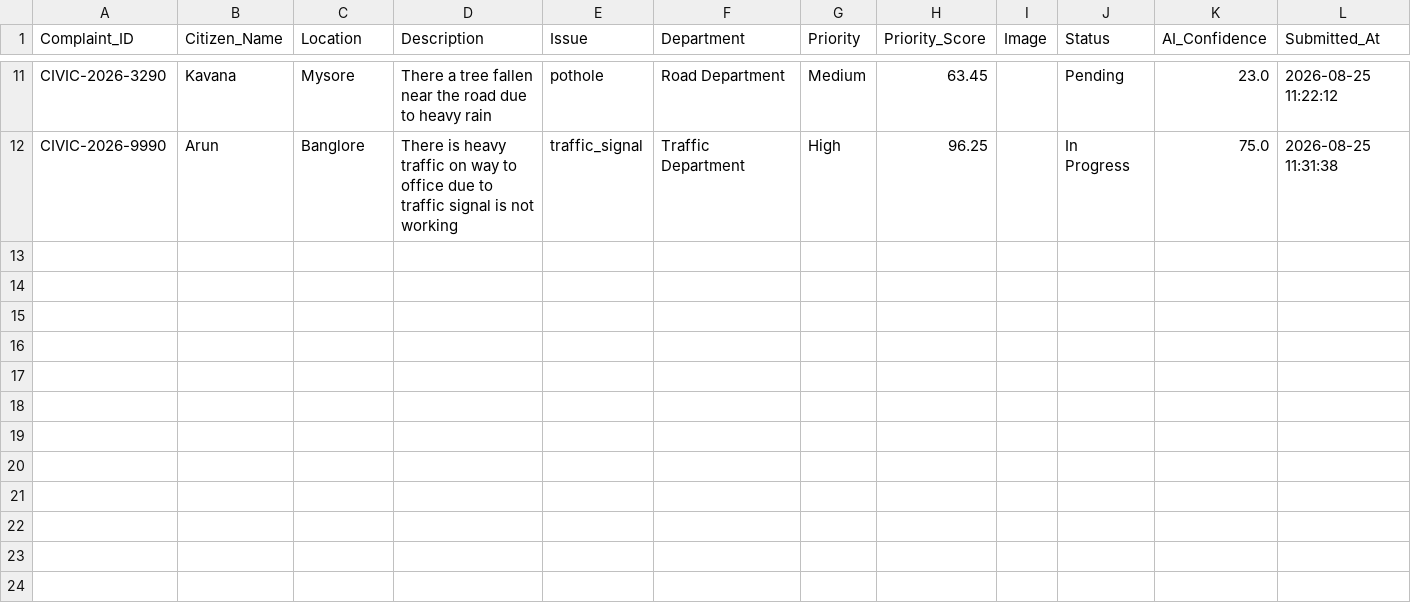
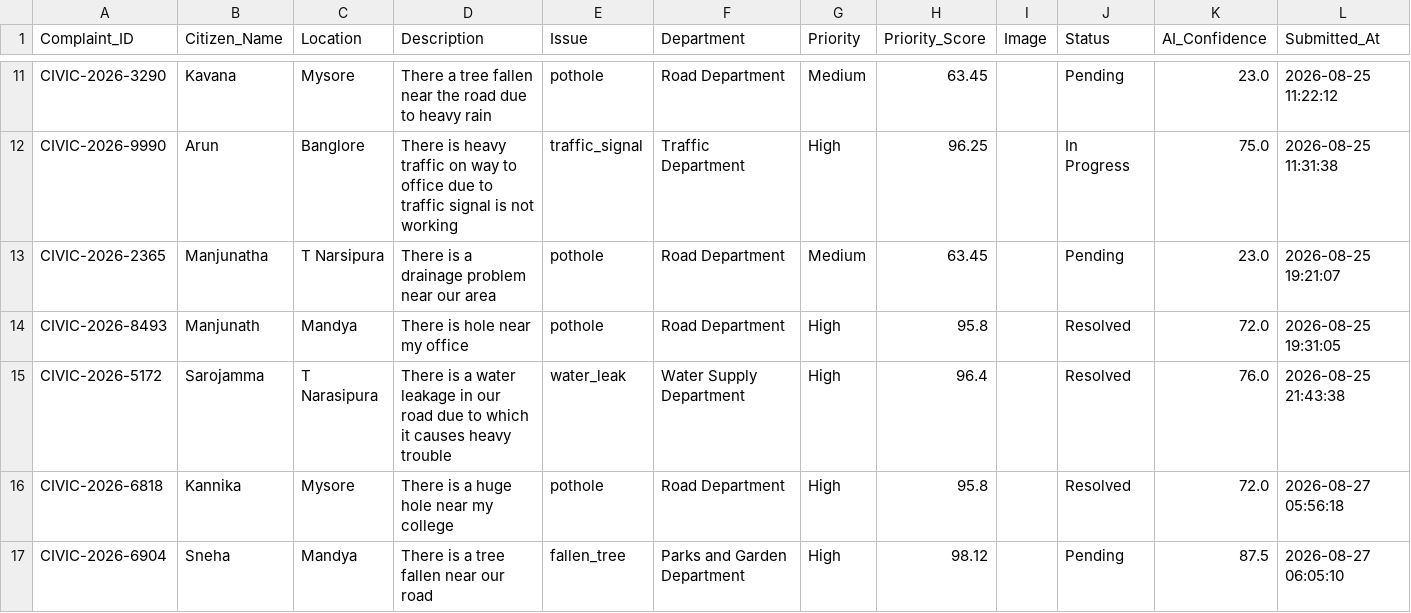
Before and after one commit to chaithanyalg24/AI-based-Civic-Issue-and-Prioritization-Management-System, a CSV file: complaints.csv, drawn as a sheet; only a part is shown, gaps mark what is left out.

```diff
--- a/complaints.csv
+++ b/complaints.csv
@@ -12 +12,7 @@ CIVIC-2026-3290,Kavana,Mysore,There a tree fallen near the road due to heavy rai
 CIVIC-2026-9990,Arun,Banglore,There is heavy traffic on way to office due to traffic signal is not working,traffic_signal,Traffic Department,High,96.25,,In Progress,75.0,2026-08-25 11:31:38
+CIVIC-2026-2365,Manjunatha,T Narsipura,There is a drainage problem near our area,pothole,Road Department,Medium,63.45,,Pending,23.0,2026-08-25 19:21:07
+CIVIC-2026-8493,Manjunath,Mandya,There is hole near my office,pothole,Road Department,High,95.8,,Resolved,72.0,2026-08-25 19:31:05
+CIVIC-2026-5172,Sarojamma,T Narasipura,"There is a water leakage in our  road due to which it causes heavy trouble
+",water_leak,Water Supply Department,High,96.4,,Resolved,76.0,2026-08-25 21:43:38
+CIVIC-2026-6818,Kannika,Mysore,There is a huge hole near my college,pothole,Road Department,High,95.8,,Resolved,72.0,2026-08-27 05:56:18
+CIVIC-2026-6904,Sneha,Mandya,There is a tree fallen near our road,fallen_tree,Parks and Garden Department,High,98.12,,Pending,87.5,2026-08-27 06:05:10
```
Also changed, not shown: 2 other files.
